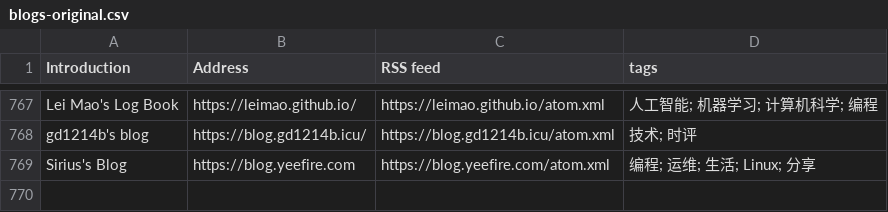
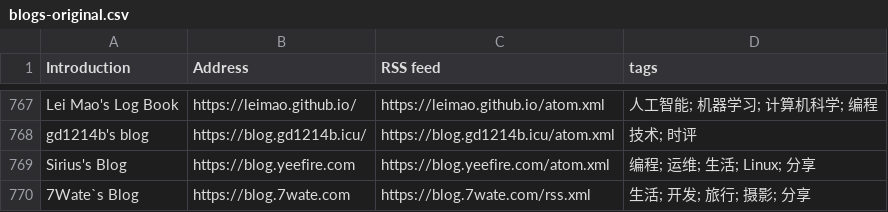
Before and after one commit to timqian/chinese-independent-blogs, a CSV file: blogs-original.csv, drawn as a sheet; only a part is shown, gaps mark what is left out.

Commit message:
7Wate`s Blog, https://blog.7wate.com, https://blog.7wate.com/rss.xml, 生活; 开发; 旅行; 摄影; 分享

```diff
--- a/blogs-original.csv
+++ b/blogs-original.csv
@@ -769 +769,2 @@ gd1214b's blog, https://blog.gd1214b.icu/, https://blog.gd1214b.icu/atom.xml,
 Sirius's Blog, https://blog.yeefire.com, https://blog.yeefire.com/atom.xml, 编程; 运维; 生活; Linux; 分享
+7Wate`s Blog, https://blog.7wate.com, https://blog.7wate.com/rss.xml, 生活; 开发; 旅行; 摄影; 分享
```
